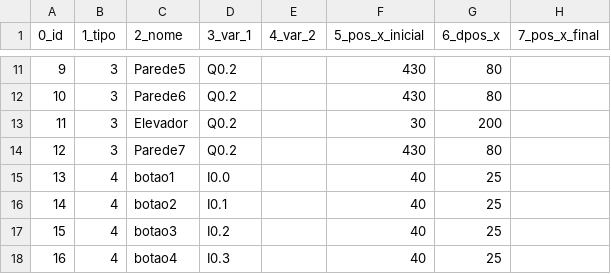
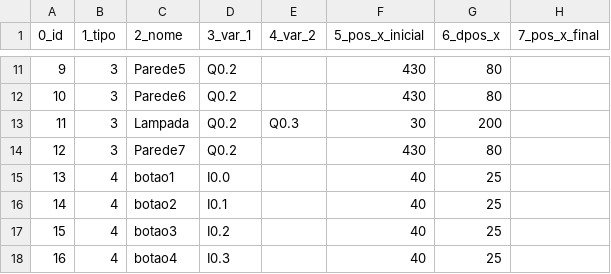
Before and after one commit to giovanisouza11/scriwebshow, a CSV file: scriweb/simulacao/Elevador5/Elevador5.csv, drawn as a sheet; only a part is shown, gaps mark what is left out; the diff names each change by its address in the sheet, - before the commit and + after, or states it on an @@ line.

Commit message:
Add files via upload

```diff
--- a/scriweb/simulacao/Elevador5/Elevador5.csv
+++ b/scriweb/simulacao/Elevador5/Elevador5.csv
-C13 (2_nome): Elevador
+C13 (2_nome): Lampada
-E13 (4_var_2): (empty)
+E13 (4_var_2): Q0.3
```
